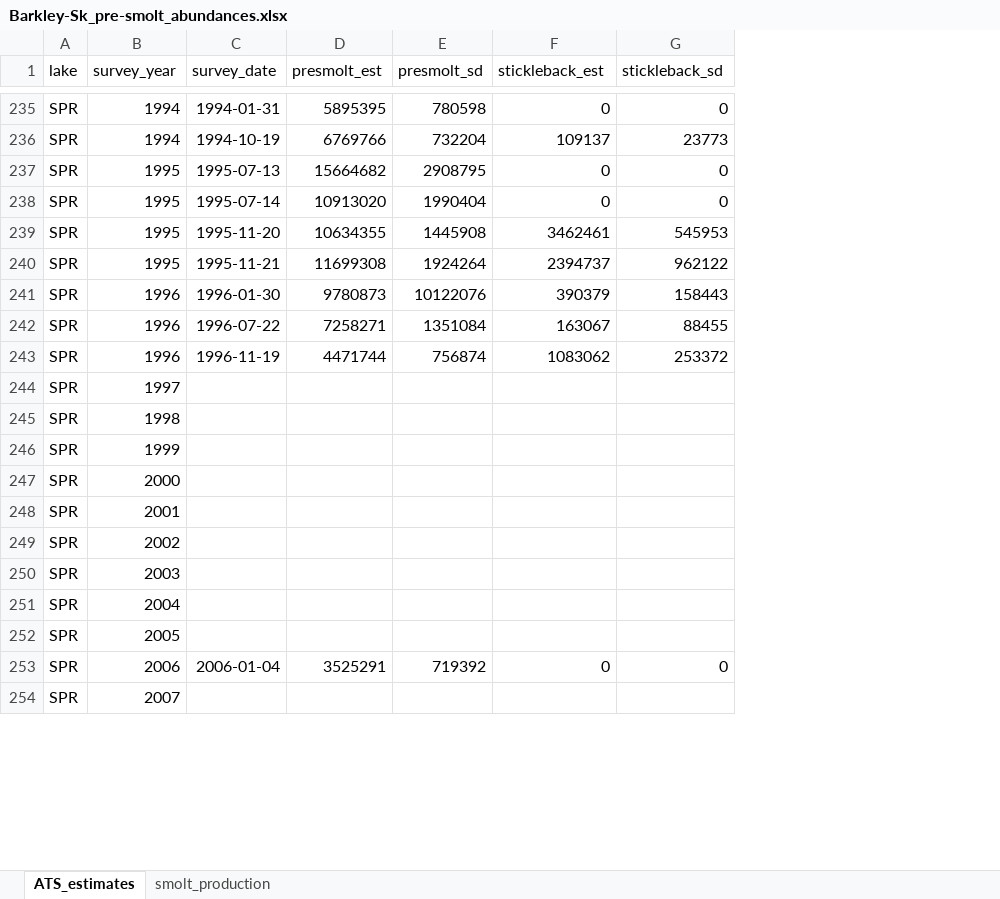
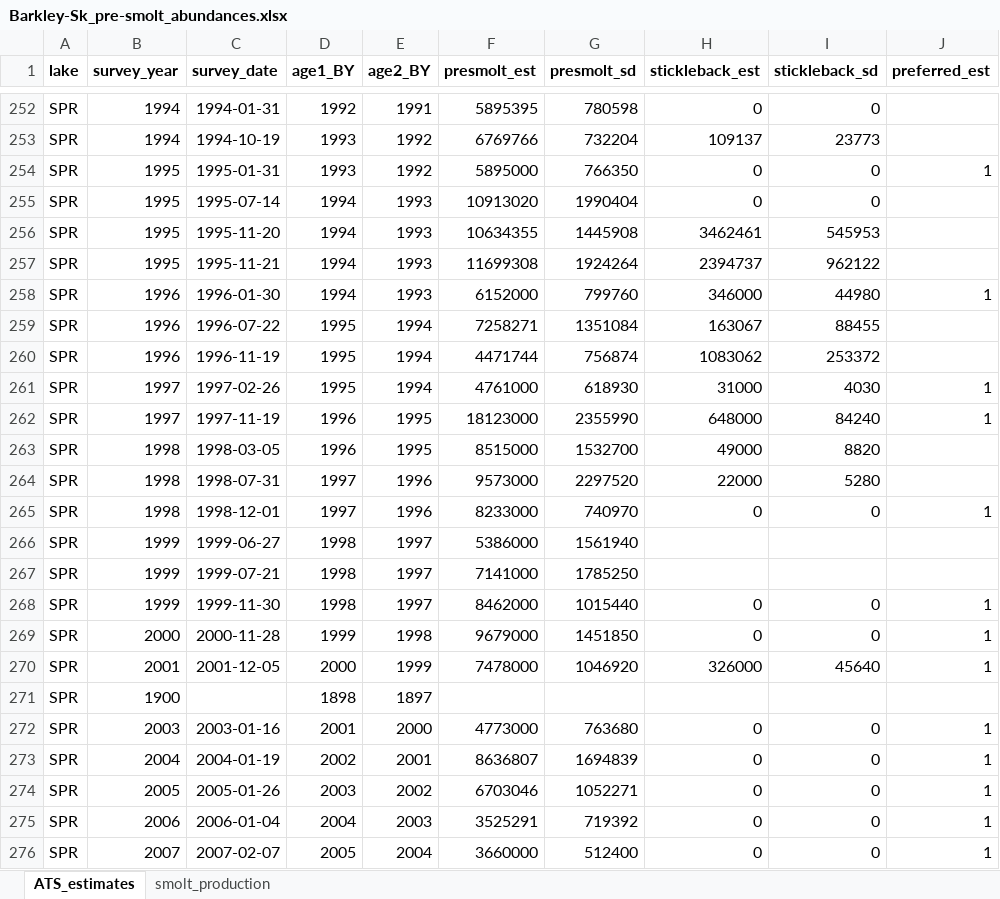
Before and after one commit to SCA-stock-assess/Barkley-Sk-CSAS, an Excel workbook: 1. data/Barkley-Sk_pre-smolt_abundances.xlsx, sheet ATS_estimates, drawn as a sheet; only a part is shown, gaps mark what is left out; values as stored, in another font and other column widths than the file's, no borders; removed rows and columns are numbered as before the commit, all else as after; the diff covers the shown part only; the diff names each change by its address in the sheet, - before the commit and + after, or states it on an @@ line.

Commit message:
update ATS estimates

```diff
--- a/1. data/Barkley-Sk_pre-smolt_abundances.xlsx (sheet ATS_estimates)
+++ b/1. data/Barkley-Sk_pre-smolt_abundances.xlsx (sheet ATS_estimates)
+column D (age1_BY), rows 252-260: 1992 | 1993 | 1993 | 1994 | 1994 | 1994 | 1994 | 1995 | 1995; row 275: 2004
+column E (age2_BY), rows 252-260: 1991 | 1992 | 1992 | 1993 | 1993 | 1993 | 1993 | 1994 | 1994; row 275: 2003
+column J (preferred_est), rows 254-258: 1 |  |  |  | 1; row 275: 1
-A1:C1 bold: off
+A1:C1 bold: on
-F1:I1 bold: off
+F1:I1 bold: on
-C254 (survey_date): 1995-07-13
+C254 (survey_date): 1995-01-31
-F254 (presmolt_est): 15664682
+F254 (presmolt_est): 5895000
-G254 (presmolt_sd): 2908795
+G254 (presmolt_sd): 766350
-F258 (presmolt_est): 9780873
+F258 (presmolt_est): 6152000
-G258 (presmolt_sd): 10122076
+G258 (presmolt_sd): 799760
-H258 (stickleback_est): 390379
+H258 (stickleback_est): 346000
-I258 (stickleback_sd): 158443
+I258 (stickleback_sd): 44980
-row 244: SPR | 1997
-row 245: SPR | 1998
-row 246: SPR | 1999
-row 247: SPR | 2000
-row 248: SPR | 2001
-row 249: SPR | 2002
-row 250: SPR | 2003
-row 251: SPR | 2004
-row 252: SPR | 2005
+row 261: SPR | 1997 | 1997-02-26 | 1995 | 1994 | 4761000 | 618930 | 31000 | 4030 | 1
+row 262: SPR | 1997 | 1997-11-19 | 1996 | 1995 | 18123000 | 2355990 | 648000 | 84240 | 1
+row 263: SPR | 1998 | 1998-03-05 | 1996 | 1995 | 8515000 | 1532700 | 49000 | 8820
+row 264: SPR | 1998 | 1998-07-31 | 1997 | 1996 | 9573000 | 2297520 | 22000 | 5280
+row 265: SPR | 1998 | 1998-12-01 | 1997 | 1996 | 8233000 | 740970 | 0 | 0 | 1
+row 266: SPR | 1999 | 1999-06-27 | 1998 | 1997 | 5386000 | 1561940
+row 267: SPR | 1999 | 1999-07-21 | 1998 | 1997 | 7141000 | 1785250
+row 268: SPR | 1999 | 1999-11-30 | 1998 | 1997 | 8462000 | 1015440 | 0 | 0 | 1
+row 269: SPR | 2000 | 2000-11-28 | 1999 | 1998 | 9679000 | 1451850 | 0 | 0 | 1
+row 270: SPR | 2001 | 2001-12-05 | 2000 | 1999 | 7478000 | 1046920 | 326000 | 45640 | 1
+row 271: SPR | 1900 |  | 1898 | 1897
+row 272: SPR | 2003 | 2003-01-16 | 2001 | 2000 | 4773000 | 763680 | 0 | 0 | 1
+row 273: SPR | 2004 | 2004-01-19 | 2002 | 2001 | 8636807 | 1694839 | 0 | 0 | 1
+row 274: SPR | 2005 | 2005-01-26 | 2003 | 2002 | 6703046 | 1052271 | 0 | 0 | 1
-row 254: SPR | 2007
+row 276: SPR | 2007 | 2007-02-07 | 2005 | 2004 | 3660000 | 512400 | 0 | 0 | 1
```
Also changed, not shown: 31 added rows, 2 removed rows, 1 moved row and 109 edited cells elsewhere in this sheet, formulas that keep their value.
